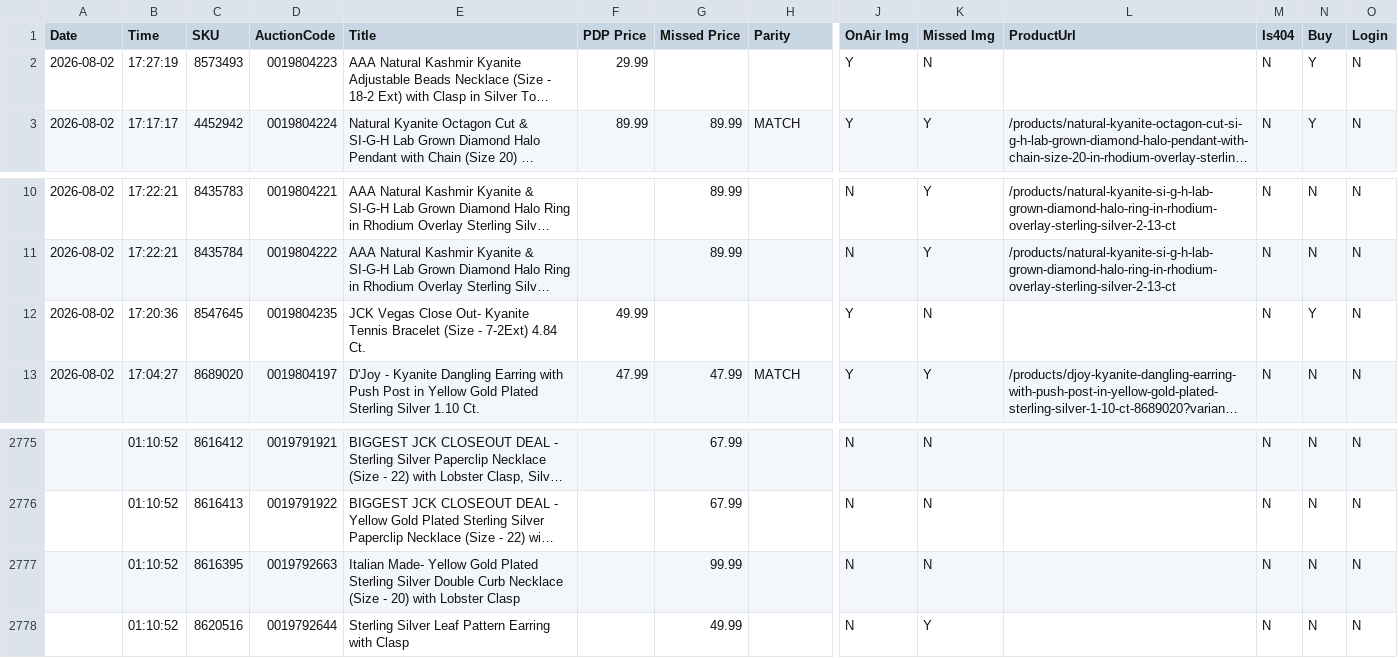
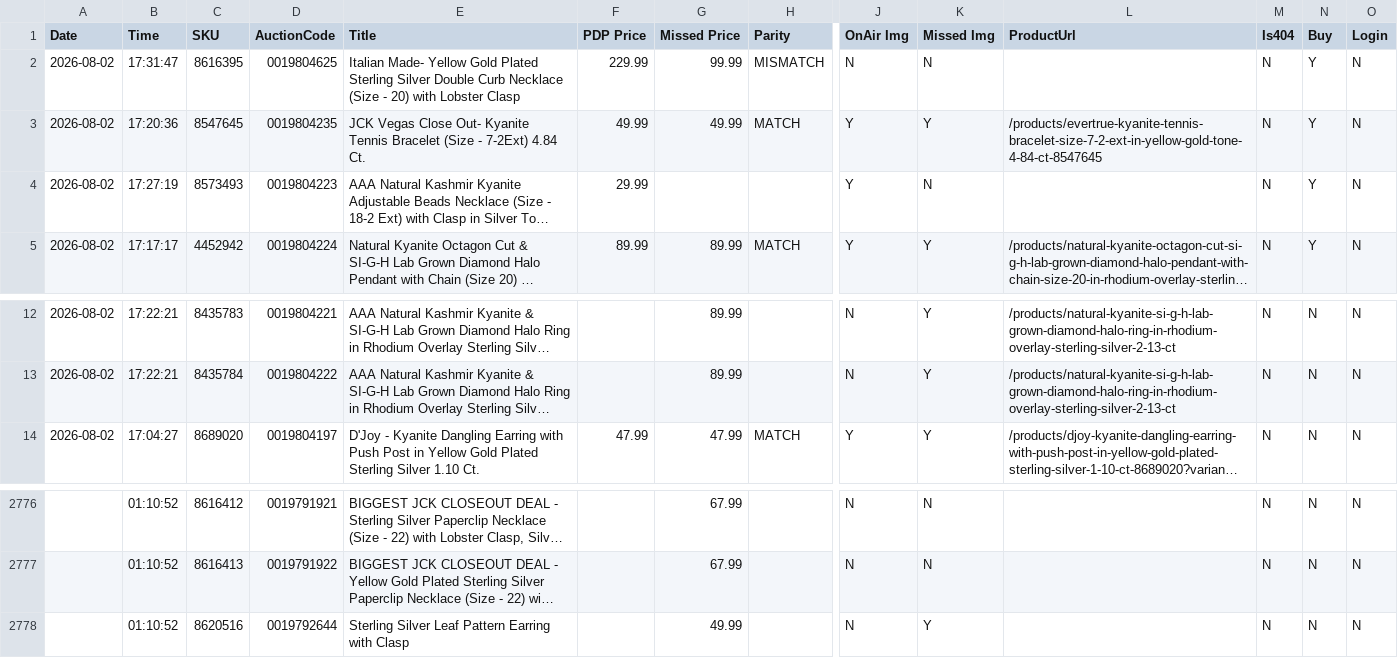
Before and after one commit to sanjanagandhi-vgl/live-tv-tracker, a CSV file: data/tjc_report.csv, drawn as a sheet; only a part is shown, gaps mark what is left out; long unchanged cells end in …; removed rows and columns are numbered as before the commit, all else as after; rows hold the shown columns only; the diff names each change by its address in the sheet, - before the commit and + after, or states it on an @@ line.

```diff
--- a/data/tjc_report.csv
+++ b/data/tjc_report.csv
+row 2: 2026-08-02 | 17:31:47 | 8616395 | 0019804625 | Italian Made- Yellow Gold Plated Sterling Silver Double Curb Necklace (Size - 20) with Lobster Clasp | 229.99 | 99.99 | MISMATCH | N | N |  | N | Y | N
+row 3: 2026-08-02 | 17:20:36 | 8547645 | 0019804235 | JCK Vegas Close Out- Kyanite Tennis Bracelet (Size - 7-2Ext) 4.84 Ct. | 49.99 | 49.99 | MATCH | Y | Y | /products/evertrue-kyanite-tennis-bracelet-size-7-2-ext-in-yellow-gold-tone-4-84-ct-8547645 | N | Y | N
-row 12: 2026-08-02 | 17:20:36 | 8547645 | 0019804235 | JCK Vegas Close Out- Kyanite Tennis Bracelet (Size - 7-2Ext) 4.84 Ct. | 49.99 |  |  | Y | N |  | N | Y | N
-row 2777:  | 01:10:52 | 8616395 | 0019792663 | Italian Made- Yellow Gold Plated Sterling Silver Double Curb Necklace (Size - 20) with Lobster Clasp |  | 99.99 |  | N | N |  | N | N | N
```
Also changed, not shown: 2 other files.
